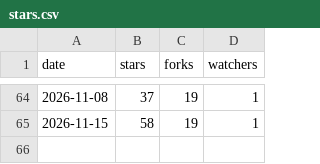
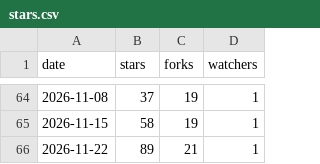
Before and after one commit to pigontech/inkvoice, a CSV file: metrics/stars.csv, drawn as a sheet; only a part is shown, gaps mark what is left out.

```diff
--- a/metrics/stars.csv
+++ b/metrics/stars.csv
@@ -65 +65,2 @@ date,stars,forks,watchers
 2026-11-15,58,19,1
+2026-11-22,89,21,1
```
Also changed, not shown: 1 other file.
